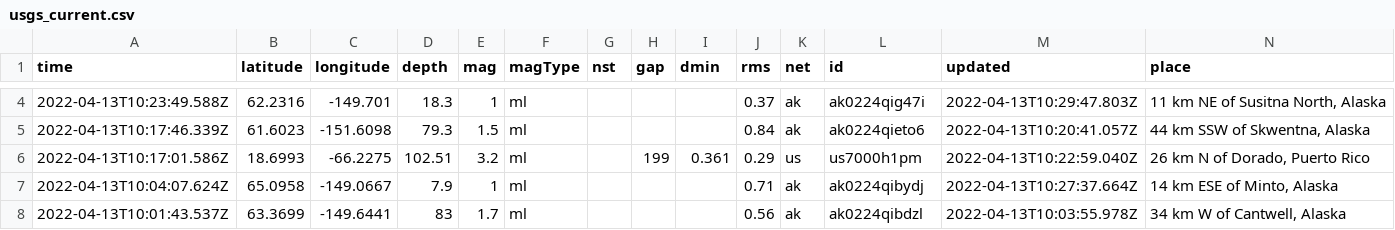
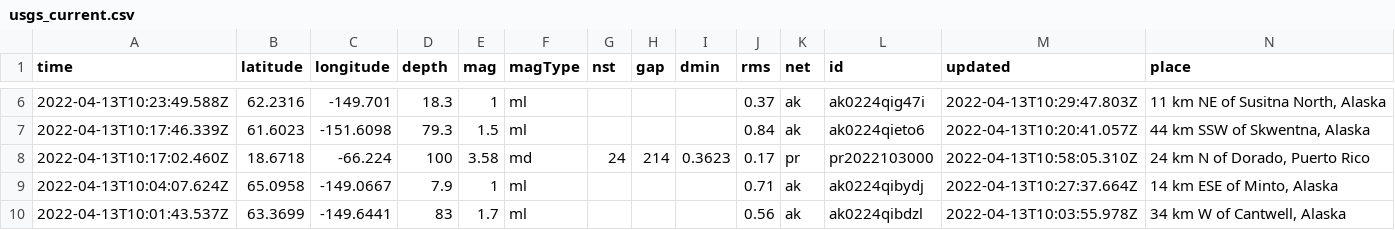
Before and after one commit to adriandgarcia/nicar2022_github_actions, a CSV file: usgs_current.csv, drawn as a sheet; only a part is shown, gaps mark what is left out; removed rows and columns are numbered as before the commit, all else as after; rows hold the shown columns only; the diff covers the shown part only; the diff names each change by its address in the sheet, - before the commit and + after, or states it on an @@ line.

```diff
--- a/usgs_current.csv
+++ b/usgs_current.csv
-row 6: 2022-04-13T10:17:01.586Z | 18.6993 | -66.2275 | 102.51 | 3.2 | ml |  | 199 | 0.361 | 0.29 | us | us7000h1pm | 2022-04-13T10:22:59.040Z | 26 km N of Dorado, Puerto Rico
+row 8: 2022-04-13T10:17:02.460Z | 18.6718 | -66.224 | 100 | 3.58 | md | 24 | 214 | 0.3623 | 0.17 | pr | pr2022103000 | 2022-04-13T10:58:05.310Z | 24 km N of Dorado, Puerto Rico
```
Also changed, not shown: 2 added rows, 5 removed rows and 4 edited cells elsewhere in this file, 1 other file.
